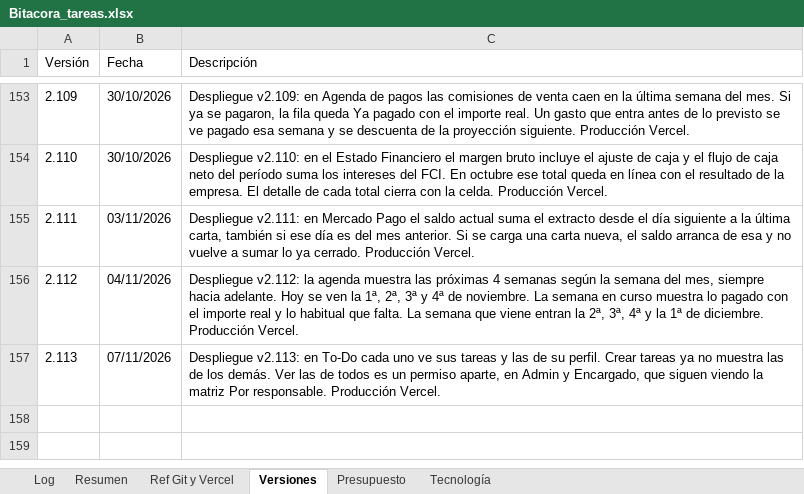
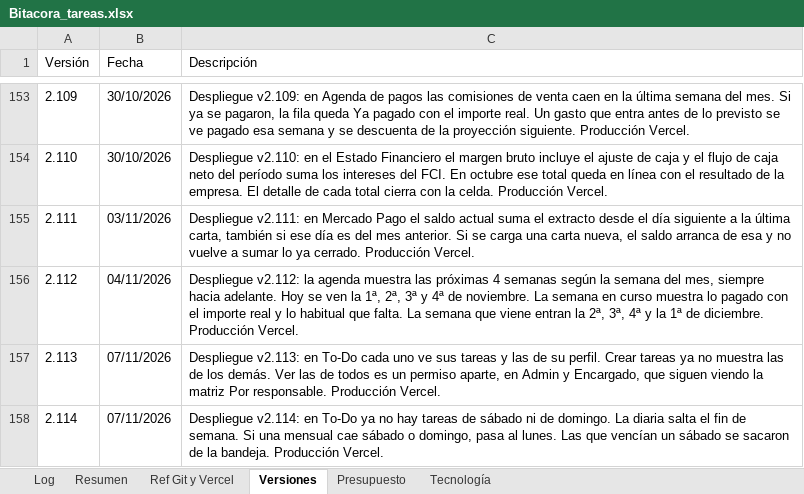
Before and after one commit to lucasbustosmartin-coder/fornitalia, an Excel workbook: Bitacora_tareas.xlsx, sheet Versiones, drawn as a sheet; only a part is shown, gaps mark what is left out; values as stored, in another font and other column widths than the file's, no borders; the diff names each change by its address in the sheet, - before the commit and + after, or states it on an @@ line.

```diff
--- a/Bitacora_tareas.xlsx (sheet Versiones)
+++ b/Bitacora_tareas.xlsx (sheet Versiones)
+row 158: 2.114 | 07/11/2026 | Despliegue v2.114: en To-Do ya no hay tareas de sábado ni de domingo. La diaria salta el fin de semana. Si una mensual cae sábado o domingo, pasa al lunes. Las que vencían un sábado se sacaron de la bandeja. Producción Vercel.
```
Also changed, not shown: sheet Log, sheet Presupuesto, sheet Resumen, 8 other files.
